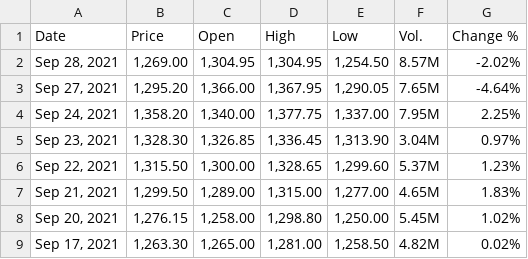
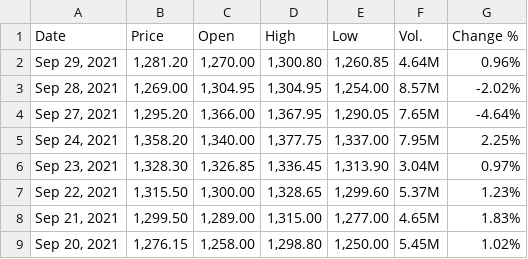
Before and after one commit to winsthomas/StockPredictionData, a CSV file: aux_files/HCLTECH.csv, drawn as a sheet; only a part is shown; the shorter side is filled out with more unchanged rows.

```diff
--- a/aux_files/HCLTECH.csv
+++ b/aux_files/HCLTECH.csv
@@ -1,3 +1,4 @@
 "Date","Price","Open","High","Low","Vol.","Change %"
-"Sep 28, 2021","1,269.00","1,304.95","1,304.95","1,254.50","8.57M","-2.02%"
+"Sep 29, 2021","1,281.20","1,270.00","1,300.80","1,260.85","4.64M","0.96%"
+"Sep 28, 2021","1,269.00","1,304.95","1,304.95","1,254.00","8.57M","-2.02%"
 "Sep 27, 2021","1,295.20","1,366.00","1,367.95","1,290.05","7.65M","-4.64%"
```
Also changed, not shown: aux_files/HDFCBANK.csv, aux_files/ICICIBANK.csv, 11 other files.
